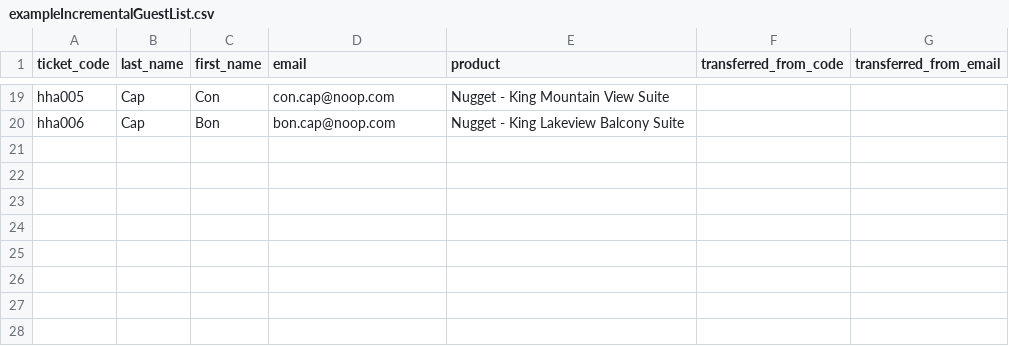
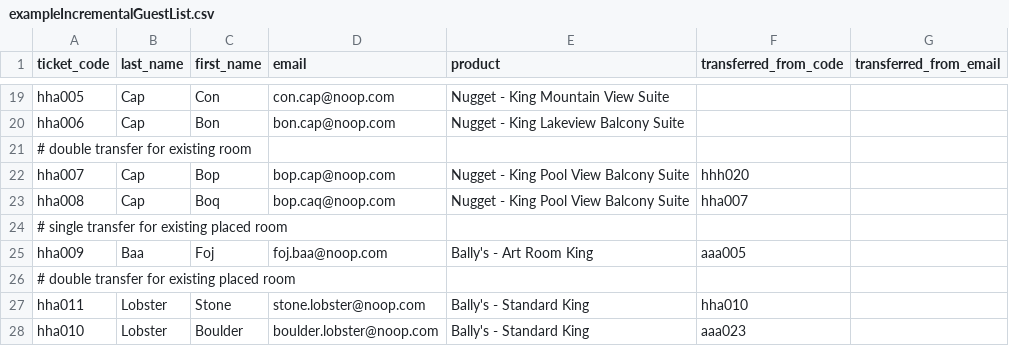
Before and after one commit to Index01/RoomBot, a CSV file: samples/exampleIncrementalGuestList.csv, drawn as a sheet; only a part is shown, gaps mark what is left out.

Commit message:
new bugs! additional test data and changing to how stub guests are created when following chains.

```diff
--- a/samples/exampleIncrementalGuestList.csv
+++ b/samples/exampleIncrementalGuestList.csv
@@ -20 +20,9 @@ hha005,Cap,Con,con.cap@noop.com,Nugget - King Mountain View Suite,,
 hha006,Cap,Bon,bon.cap@noop.com,Nugget - King Lakeview Balcony Suite,,
+# double transfer for existing room
+hha007,Cap,Bop,bop.cap@noop.com,Nugget - King Pool View Balcony Suite,hhh020,
+hha008,Cap,Boq,bop.caq@noop.com,Nugget - King Pool View Balcony Suite,hha007,
+# single transfer for existing placed room
+hha009,Baa,Foj,foj.baa@noop.com,Bally's - Art Room King,aaa005
+# double transfer for existing placed room
+hha011,Lobster,Stone,stone.lobster@noop.com,Bally's - Standard King,hha010,
+hha010,Lobster,Boulder,boulder.lobster@noop.com,Bally's - Standard King,aaa023,
```
Also changed, not shown: 4 other files.
